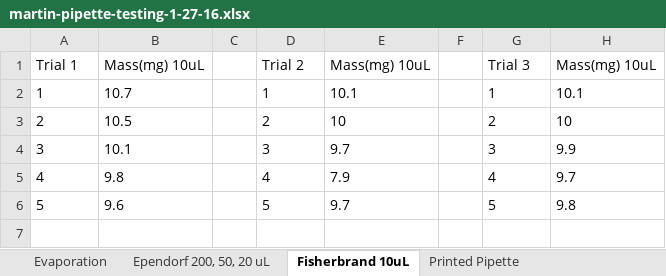
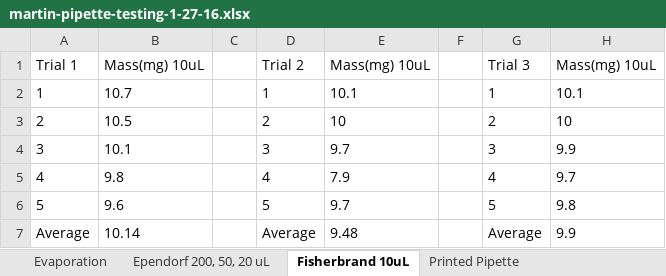
Before and after one commit to Biological-Microsystems-Laboratory/micropipette, an Excel workbook: data/martin-pipette-testing-1-27-16.xlsx, sheet Fisherbrand 10uL, drawn as a sheet; values as stored, in another font and other column widths than the file's, no borders; the diff names each change by its address in the sheet, - before the commit and + after, or states it on an @@ line.

```diff
--- a/data/martin-pipette-testing-1-27-16.xlsx (sheet Fisherbrand 10uL)
+++ b/data/martin-pipette-testing-1-27-16.xlsx (sheet Fisherbrand 10uL)
+row 7: Average | 10.14 |  | Average | 9.48 |  | Average | 9.9
```
Also changed, not shown: sheet Printed Pipette, sheet Ependorf 200, 50, 20 uL, sheet Evaporation, data/fahad-pipette-testing-1-27-16.xlsx.
